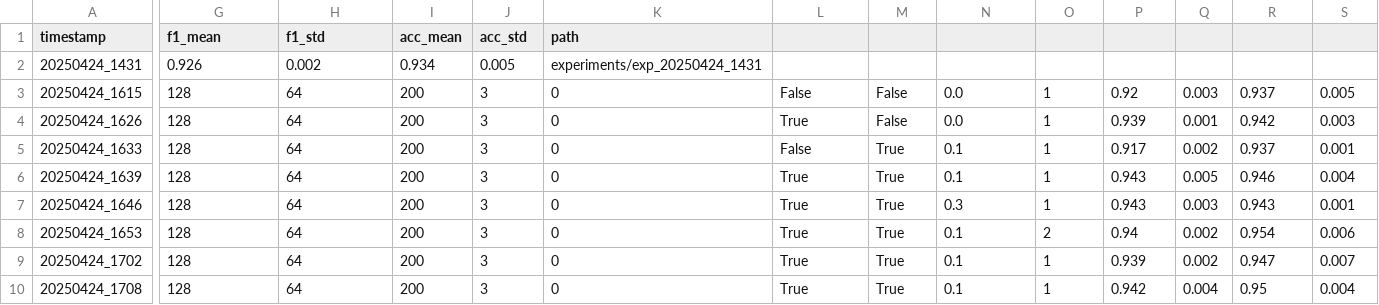
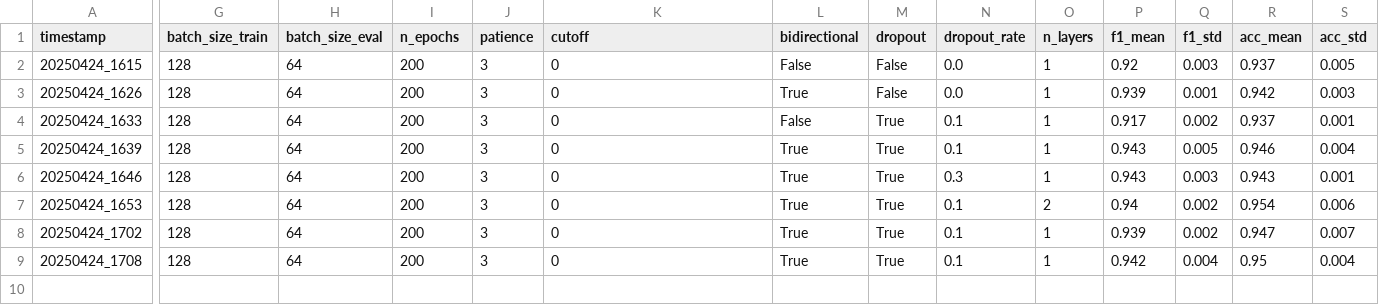
Before and after one commit to aledevv/nlu_project, a CSV file: NLU/part_A/experiments/summary.csv, drawn as a sheet; only a part is shown, gaps mark what is left out; rows hold the shown columns only; the diff covers the shown part only; the diff names each change by its address in the sheet, - before the commit and + after, or states it on an @@ line.

```diff
--- a/NLU/part_A/experiments/summary.csv
+++ b/NLU/part_A/experiments/summary.csv
-G1: f1_mean
+G1: batch_size_train
-H1: f1_std
+H1: batch_size_eval
-I1: acc_mean
+I1: n_epochs
-J1: acc_std
+J1: patience
-K1: path
+K1: cutoff
-L1: (empty)
+L1: bidirectional
-M1: (empty)
+M1: dropout
-N1: (empty)
+N1: dropout_rate
-O1: (empty)
+O1: n_layers
-P1: (empty)
+P1: f1_mean
-Q1: (empty)
+Q1: f1_std
-R1: (empty)
+R1: acc_mean
-S1: (empty)
+S1: acc_std
-row 2: 20250424_1431 | 0.926 | 0.002 | 0.934 | 0.005 | experiments/exp_20250424_1431
```
Also changed, not shown: 1 edited cell elsewhere in this file, 6 other files.
